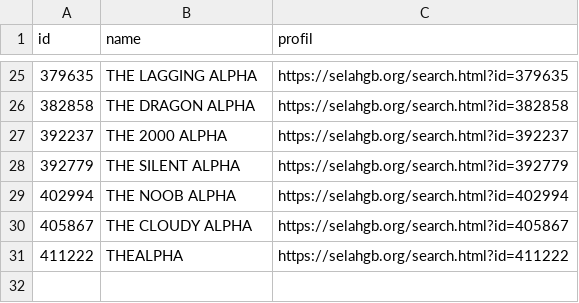
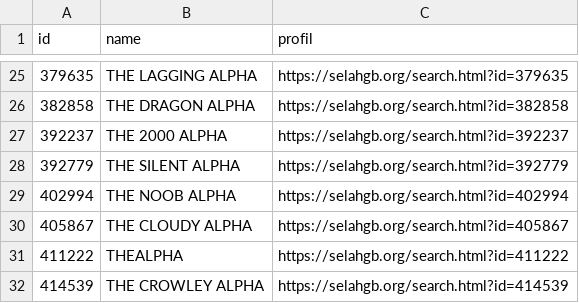
Before and after one commit to TheGoldenAlpha/Computerhelp, a CSV file: scan/alpha_users_1-700000.csv, drawn as a sheet; only a part is shown, gaps mark what is left out; the diff names each change by its address in the sheet, - before the commit and + after, or states it on an @@ line.

Commit message:
Scan 1-700000: bis ID 414539 (DESKTOP-34U0VHC, laufend)

```diff
--- a/scan/alpha_users_1-700000.csv
+++ b/scan/alpha_users_1-700000.csv
+row 32: 414539 | THE CROWLEY ALPHA | https://selahgb.org/search.html?id=414539
```
Also changed, not shown: 2 other files.
